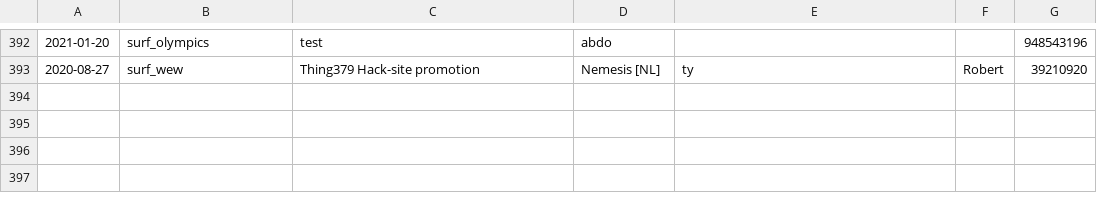
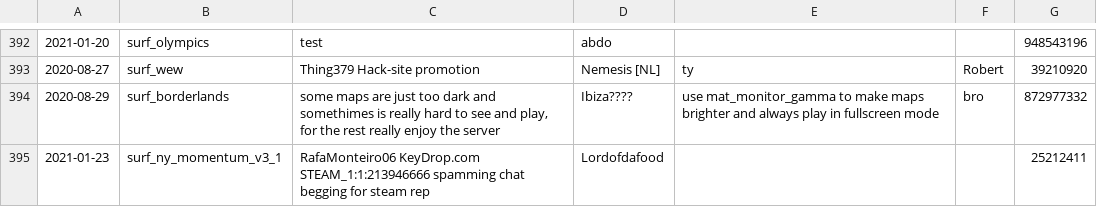
Before and after one commit to Kakalinn/sh-report-archive, a CSV file: archive.csv, drawn as a sheet; only a part is shown, gaps mark what is left out.

```diff
--- a/archive.csv
+++ b/archive.csv
@@ -393 +393,3 @@
 "2020-08-27","surf_wew","Thing379 Hack-site promotion","Nemesis [NL]","ty","Robert",39210920
+"2020-08-29","surf_borderlands","some maps are just too dark and somethimes is really hard to see and play, for the rest really enjoy the server ","Ibiza????","use mat_monitor_gamma to make maps brighter and always play in fullscreen mode","bro",872977332
+"2021-01-23","surf_ny_momentum_v3_1","RafaMonteiro06 KeyDrop.com STEAM_1:1:213946666 spamming chat begging for steam rep","Lordofdafood","","",25212411
```
Also changed, not shown: 1 other file.
